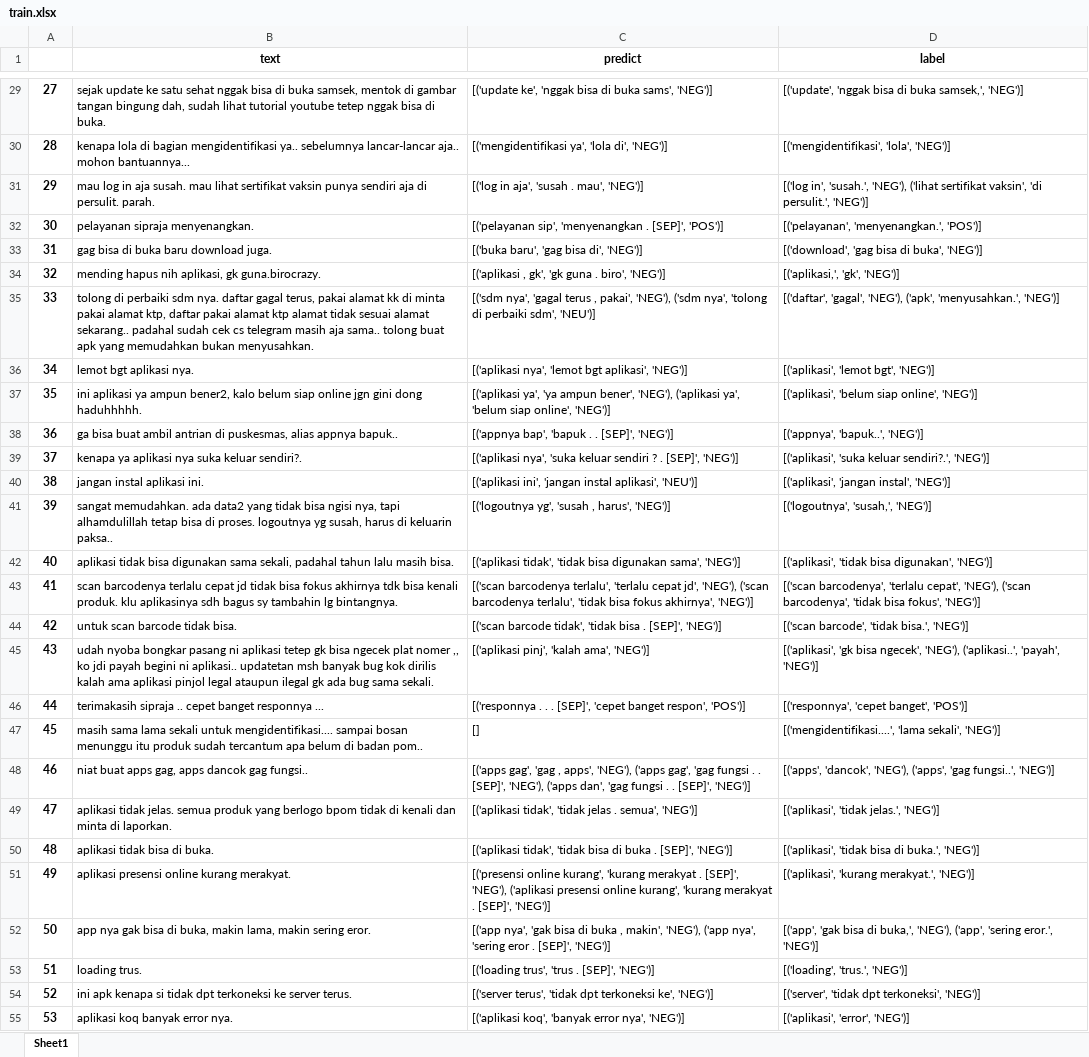
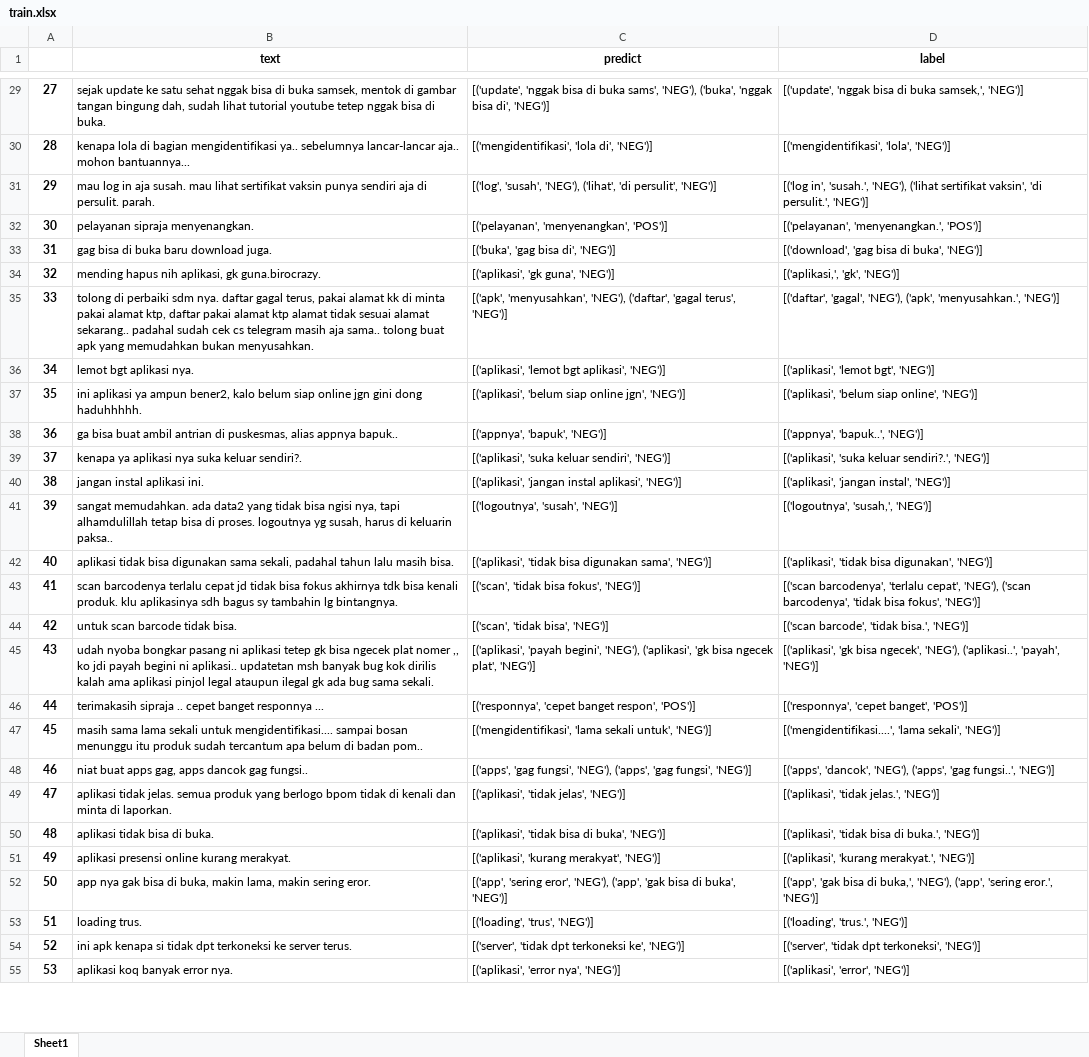
Before and after one commit to fezaraffaarnanda/span_aste, an Excel workbook: triplet_output/fold2/train.xlsx, sheet Sheet1, drawn as a sheet; only a part is shown, gaps mark what is left out; values as stored, in another font and other column widths than the file's, no borders; the diff covers the shown part only; the diff names each change by its address in the sheet, - before the commit and + after, or states it on an @@ line.

Commit message:
coba predict

```diff
--- a/triplet_output/fold2/train.xlsx (sheet Sheet1)
+++ b/triplet_output/fold2/train.xlsx (sheet Sheet1)
-C29 (predict): [('update ke', 'nggak bisa di buka sams', 'NEG')]
+C29 (predict): [('update', 'nggak bisa di buka sams', 'NEG'), ('buka', 'nggak bisa di', 'NEG')]
-C30 (predict): [('mengidentifikasi ya', 'lola di', 'NEG')]
+C30 (predict): [('mengidentifikasi', 'lola di', 'NEG')]
-C31 (predict): [('log in aja', 'susah . mau', 'NEG')]
+C31 (predict): [('log', 'susah', 'NEG'), ('lihat', 'di persulit', 'NEG')]
-C32 (predict): [('pelayanan sip', 'menyenangkan . [SEP]', 'POS')]
+C32 (predict): [('pelayanan', 'menyenangkan', 'POS')]
-C33 (predict): [('buka baru', 'gag bisa di', 'NEG')]
+C33 (predict): [('buka', 'gag bisa di', 'NEG')]
-C34 (predict): [('aplikasi , gk', 'gk guna . biro', 'NEG')]
+C34 (predict): [('aplikasi', 'gk guna', 'NEG')]
-C35 (predict): [('sdm nya', 'gagal terus , pakai', 'NEG'), ('sdm nya', 'tolong di perbaiki sdm', 'NEU')]
+C35 (predict): [('apk', 'menyusahkan', 'NEG'), ('daftar', 'gagal terus', 'NEG')]
-C36 (predict): [('aplikasi nya', 'lemot bgt aplikasi', 'NEG')]
+C36 (predict): [('aplikasi', 'lemot bgt aplikasi', 'NEG')]
-C37 (predict): [('aplikasi ya', 'ya ampun bener', 'NEG'), ('aplikasi ya', 'belum siap online', 'NEG')]
+C37 (predict): [('aplikasi', 'belum siap online jgn', 'NEG')]
-C38 (predict): [('appnya bap', 'bapuk . . [SEP]', 'NEG')]
+C38 (predict): [('appnya', 'bapuk', 'NEG')]
-C39 (predict): [('aplikasi nya', 'suka keluar sendiri ? . [SEP]', 'NEG')]
+C39 (predict): [('aplikasi', 'suka keluar sendiri', 'NEG')]
-C40 (predict): [('aplikasi ini', 'jangan instal aplikasi', 'NEU')]
+C40 (predict): [('aplikasi', 'jangan instal aplikasi', 'NEG')]
-C41 (predict): [('logoutnya yg', 'susah , harus', 'NEG')]
+C41 (predict): [('logoutnya', 'susah', 'NEG')]
-C42 (predict): [('aplikasi tidak', 'tidak bisa…
+C42 (predict): [('aplikasi', 'tidak bisa…
-C43 (predict): [('scan barcodenya terlalu', 'terlalu cepat jd', 'NEG'), ('scan barcodenya terlalu', 'tidak bisa fokus akhirnya', 'NEG')]
+C43 (predict): [('scan', 'tidak bisa fokus', 'NEG')]
-C44 (predict): [('scan barcode tidak', 'tidak bisa . [SEP]', 'NEG')]
+C44 (predict): [('scan', 'tidak bisa', 'NEG')]
-C45 (predict): [('aplikasi pinj', 'kalah ama', 'NEG')]
+C45 (predict): [('aplikasi', 'payah begini', 'NEG'), ('aplikasi', 'gk bisa ngecek plat', 'NEG')]
-C46 (predict): [('responnya . . . [SEP]', 'cepet banget…
+C46 (predict): [('responnya', 'cepet banget…
-C47 (predict): []
+C47 (predict): [('mengidentifikasi', 'lama sekali untuk', 'NEG')]
-C48 (predict): [('apps gag', 'gag , apps', 'NEG'), ('apps gag', 'gag fungsi . . [SEP]', 'NEG'), ('apps dan', 'gag fungsi . . [SEP]', 'NEG')]
+C48 (predict): [('apps', 'gag fungsi', 'NEG'), ('apps', 'gag fungsi', 'NEG')]
-C49 (predict): [('aplikasi tidak', 'tidak jelas . semua', 'NEG')]
+C49 (predict): [('aplikasi', 'tidak jelas', 'NEG')]
-C50 (predict): [('aplikasi tidak', 'tidak bisa di buka . [SEP]', 'NEG')]
+C50 (predict): [('aplikasi', 'tidak bisa di buka', 'NEG')]
-C51 (predict): [('presensi online kurang', 'kurang merakyat . [SEP]', 'NEG'), ('aplikasi presensi online kurang', 'kurang merakyat . [SEP]', 'NEG')]
+C51 (predict): [('aplikasi', 'kurang merakyat', 'NEG')]
-C52 (predict): [('app nya', 'gak bisa di buka , makin', 'NEG'), ('app nya', 'sering eror . [SEP]', 'NEG')]
+C52 (predict): [('app', 'sering eror', 'NEG'), ('app', 'gak bisa di buka', 'NEG')]
-C53 (predict): [('loading trus', 'trus . [SEP]', 'NEG')]
+C53 (predict): [('loading', 'trus', 'NEG')]
-C54 (predict): [('server terus', 'tidak dpt…
+C54 (predict): [('server', 'tidak dpt…
-C55 (predict): [('aplikasi koq', 'banyak error nya', 'NEG')]
+C55 (predict): [('aplikasi', 'error nya', 'NEG')]
```
Also changed, not shown: 533 edited cells elsewhere in this sheet, 5 other files.
